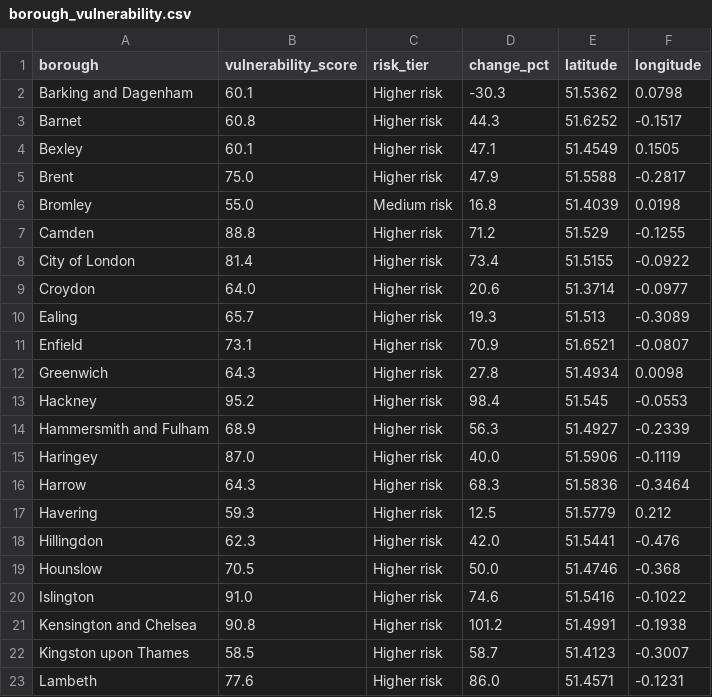
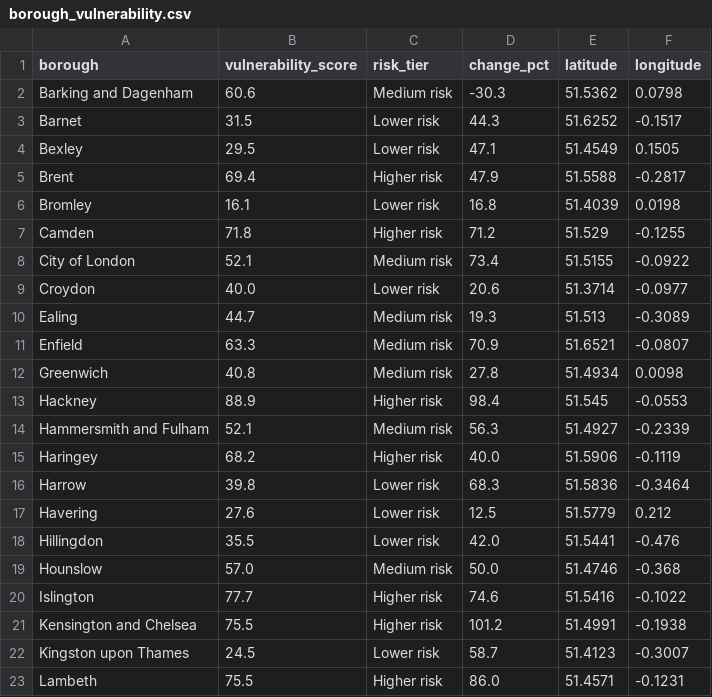
Before and after one commit to elliottkte/uk-crime-analysis, a CSV file: data/processed/borough_vulnerability.csv, drawn as a sheet; only a part is shown; the diff covers the shown part only.

```diff
--- a/data/processed/borough_vulnerability.csv
+++ b/data/processed/borough_vulnerability.csv
@@ -1,23 +1,23 @@
 borough,vulnerability_score,risk_tier,change_pct,latitude,longitude
-Barking and Dagenham,60.1,Higher risk,-30.3,51.5362,0.0798
-Barnet,60.8,Higher risk,44.3,51.6252,-0.1517
-Bexley,60.1,Higher risk,47.1,51.4549,0.1505
-Brent,75.0,Higher risk,47.9,51.5588,-0.2817
-Bromley,55.0,Medium risk,16.8,51.4039,0.0198
-Camden,88.8,Higher risk,71.2,51.529,-0.1255
-City of London,81.4,Higher risk,73.4,51.5155,-0.0922
-Croydon,64.0,Higher risk,20.6,51.3714,-0.0977
-Ealing,65.7,Higher risk,19.3,51.513,-0.3089
-Enfield,73.1,Higher risk,70.9,51.6521,-0.0807
-Greenwich,64.3,Higher risk,27.8,51.4934,0.0098
-Hackney,95.2,Higher risk,98.4,51.545,-0.0553
-Hammersmith and Fulham,68.9,Higher risk,56.3,51.4927,-0.2339
-Haringey,87.0,Higher risk,40.0,51.5906,-0.1119
-Harrow,64.3,Higher risk,68.3,51.5836,-0.3464
-Havering,59.3,Higher risk,12.5,51.5779,0.212
-Hillingdon,62.3,Higher risk,42.0,51.5441,-0.476
-Hounslow,70.5,Higher risk,50.0,51.4746,-0.368
-Islington,91.0,Higher risk,74.6,51.5416,-0.1022
-Kensington and Chelsea,90.8,Higher risk,101.2,51.4991,-0.1938
-Kingston upon Thames,58.5,Higher risk,58.7,51.4123,-0.3007
-Lambeth,77.6,Higher risk,86.0,51.4571,-0.1231
+Barking and Dagenham,60.6,Medium risk,-30.3,51.5362,0.0798
+Barnet,31.5,Lower risk,44.3,51.6252,-0.1517
+Bexley,29.5,Lower risk,47.1,51.4549,0.1505
+Brent,69.4,Higher risk,47.9,51.5588,-0.2817
+Bromley,16.1,Lower risk,16.8,51.4039,0.0198
+Camden,71.8,Higher risk,71.2,51.529,-0.1255
+City of London,52.1,Medium risk,73.4,51.5155,-0.0922
+Croydon,40.0,Lower risk,20.6,51.3714,-0.0977
+Ealing,44.7,Medium risk,19.3,51.513,-0.3089
+Enfield,63.3,Medium risk,70.9,51.6521,-0.0807
+Greenwich,40.8,Medium risk,27.8,51.4934,0.0098
+Hackney,88.9,Higher risk,98.4,51.545,-0.0553
+Hammersmith and Fulham,52.1,Medium risk,56.3,51.4927,-0.2339
+Haringey,68.2,Higher risk,40.0,51.5906,-0.1119
+Harrow,39.8,Lower risk,68.3,51.5836,-0.3464
+Havering,27.6,Lower risk,12.5,51.5779,0.212
+Hillingdon,35.5,Lower risk,42.0,51.5441,-0.476
+Hounslow,57.0,Medium risk,50.0,51.4746,-0.368
+Islington,77.7,Higher risk,74.6,51.5416,-0.1022
+Kensington and Chelsea,75.5,Higher risk,101.2,51.4991,-0.1938
+Kingston upon Thames,24.5,Lower risk,58.7,51.4123,-0.3007
+Lambeth,75.5,Higher risk,86.0,51.4571,-0.1231
```
Also changed, not shown: 17 edited cells elsewhere in this file, data/processed/borough_shoplifting_trend.csv, 9 other files.
